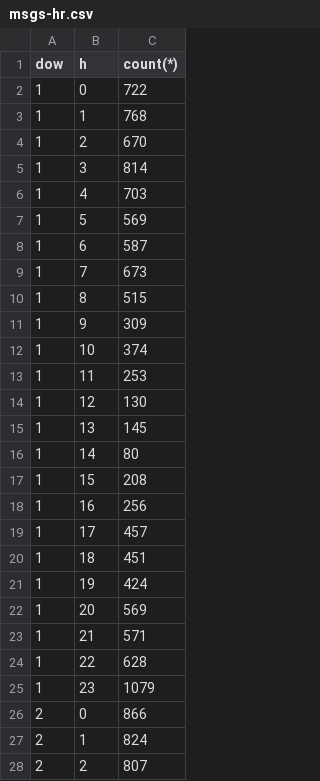
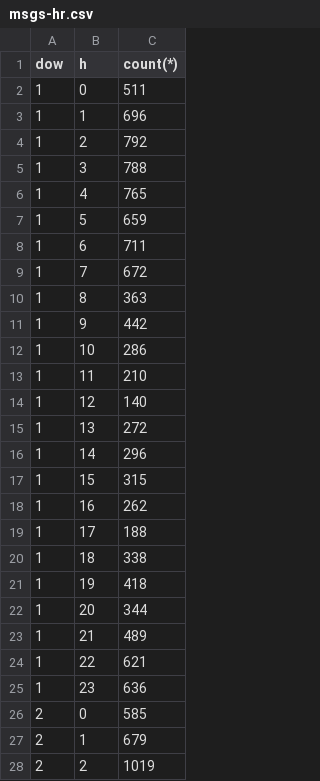
Before and after one commit to CrisisTextLine/CrisisTrends, a CSV file: data/msgs-hr.csv, drawn as a sheet; only a part is shown; the diff covers the shown part only.

```diff
--- a/data/msgs-hr.csv
+++ b/data/msgs-hr.csv
@@ -1,28 +1,28 @@
 dow,h,count(*)
-1,0,722
-1,1,768
-1,2,670
-1,3,814
-1,4,703
-1,5,569
-1,6,587
-1,7,673
-1,8,515
-1,9,309
-1,10,374
-1,11,253
-1,12,130
-1,13,145
-1,14,80
-1,15,208
-1,16,256
-1,17,457
-1,18,451
-1,19,424
-1,20,569
-1,21,571
-1,22,628
-1,23,1079
-2,0,866
-2,1,824
-2,2,807
+1,0,511
+1,1,696
+1,2,792
+1,3,788
+1,4,765
+1,5,659
+1,6,711
+1,7,672
+1,8,363
+1,9,442
+1,10,286
+1,11,210
+1,12,140
+1,13,272
+1,14,296
+1,15,315
+1,16,262
+1,17,188
+1,18,338
+1,19,418
+1,20,344
+1,21,489
+1,22,621
+1,23,636
+2,0,585
+2,1,679
+2,2,1019
```
Also changed, not shown: 20 removed rows and 73 edited cells elsewhere in this file, 2 other files.
